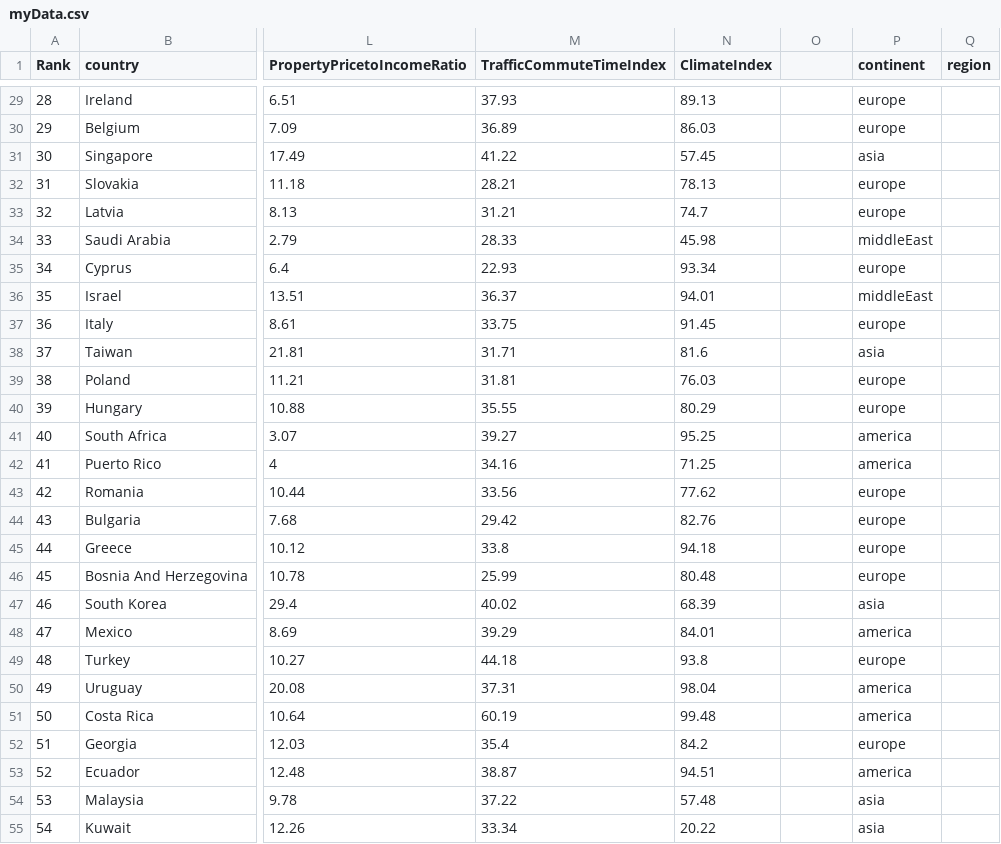
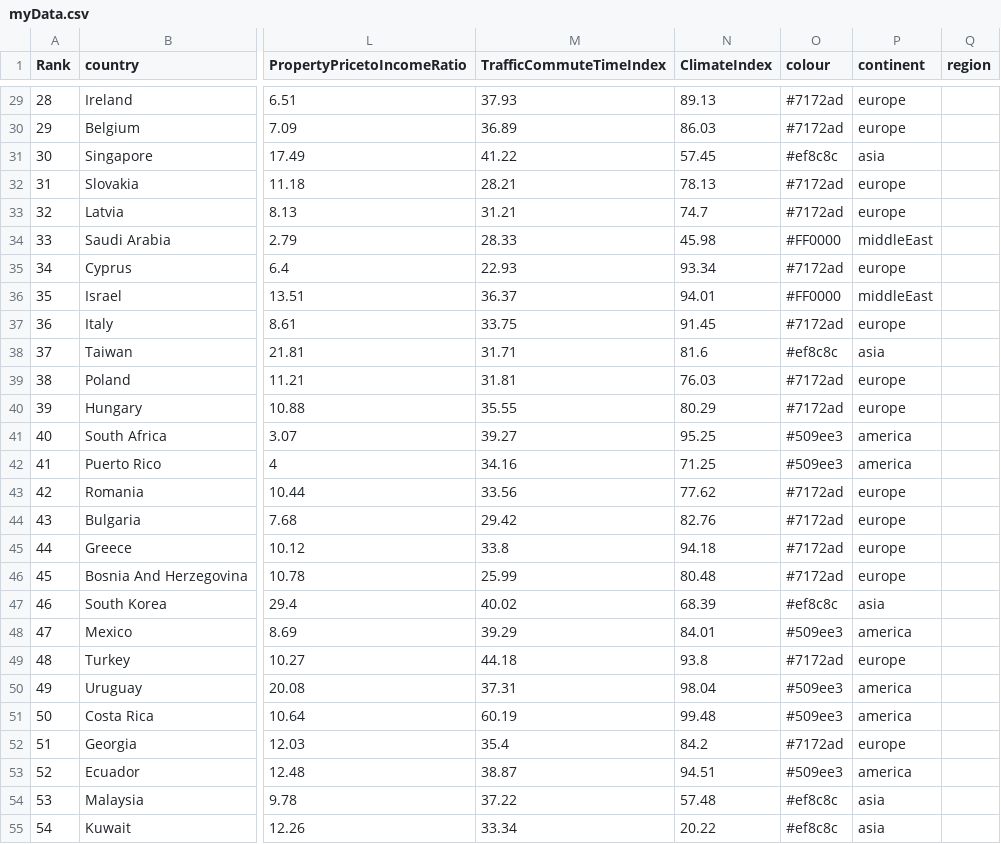
Before and after one commit to Stephen-Gordon/CreativeCoding2, a CSV file: CA/data/myData.csv, drawn as a sheet; only a part is shown, gaps mark what is left out; the diff covers the shown part only; the diff names each change by its address in the sheet, - before the commit and + after, or states it on an @@ line.

```diff
--- a/CA/data/myData.csv
+++ b/CA/data/myData.csv
-O1: (empty)
+O1: colour
-O29:O30 (colour): (empty)
+O29:O30 (colour): #7172ad
-O31 (colour): (empty)
+O31 (colour): #ef8c8c
-O32:O33 (colour): (empty)
+O32:O33 (colour): #7172ad
-O34 (colour): (empty)
+O34 (colour): #FF0000
-O35 (colour): (empty)
+O35 (colour): #7172ad
-O36 (colour): (empty)
+O36 (colour): #FF0000
-O37 (colour): (empty)
+O37 (colour): #7172ad
-O38 (colour): (empty)
+O38 (colour): #ef8c8c
-O39:O40 (colour): (empty)
+O39:O40 (colour): #7172ad
-O41:O42 (colour): (empty)
+O41:O42 (colour): #509ee3
-O43:O46 (colour): (empty)
+O43:O46 (colour): #7172ad
-O47 (colour): (empty)
+O47 (colour): #ef8c8c
-O48 (colour): (empty)
+O48 (colour): #509ee3
-O49 (colour): (empty)
+O49 (colour): #7172ad
-O50:O51 (colour): (empty)
+O50:O51 (colour): #509ee3
-O52 (colour): (empty)
+O52 (colour): #7172ad
-O53 (colour): (empty)
+O53 (colour): #509ee3
-O54:O55 (colour): (empty)
+O54:O55 (colour): #ef8c8c
```
Also changed, not shown: 60 edited cells elsewhere in this file, CA/data/myDataSmall.csv, 1 other file.
